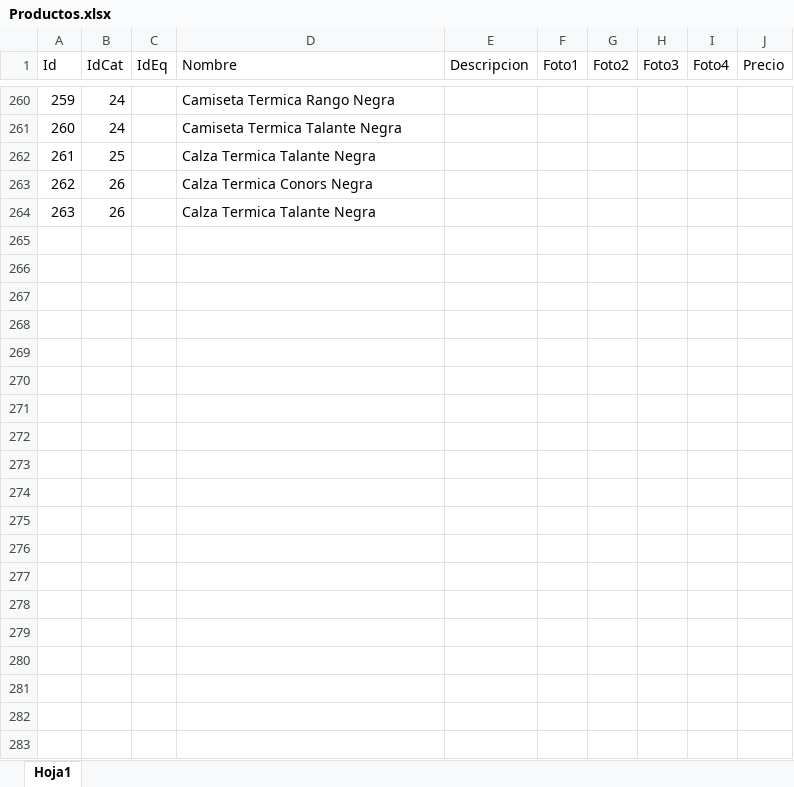
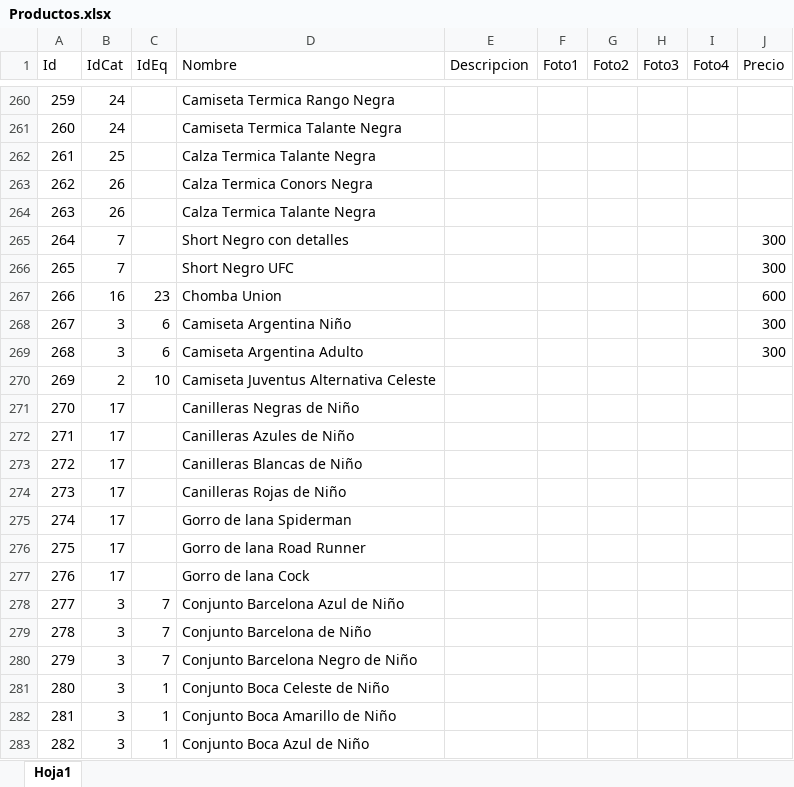
Before and after one commit to fanaticosdtp/fanaticos-catalog-node, an Excel workbook: data/Productos.xlsx, sheet Hoja1, drawn as a sheet; only a part is shown, gaps mark what is left out; values as stored, in another font and other column widths than the file's, no borders; charts and pictures not drawn; the diff covers the shown part only; the diff names each change by its address in the sheet, - before the commit and + after, or states it on an @@ line.

```diff
--- a/data/Productos.xlsx (sheet Hoja1)
+++ b/data/Productos.xlsx (sheet Hoja1)
+row 265: 264 | 7 |  | Short Negro con detalles |  |  |  |  |  | 300
+row 266: 265 | 7 |  | Short Negro UFC |  |  |  |  |  | 300
+row 267: 266 | 16 | 23 | Chomba Union |  |  |  |  |  | 600
+row 268: 267 | 3 | 6 | Camiseta Argentina Niño |  |  |  |  |  | 300
+row 269: 268 | 3 | 6 | Camiseta Argentina Adulto |  |  |  |  |  | 300
+row 270: 269 | 2 | 10 | Camiseta Juventus Alternativa Celeste
+row 271: 270 | 17 |  | Canilleras Negras de Niño
+row 272: 271 | 17 |  | Canilleras Azules de Niño
+row 273: 272 | 17 |  | Canilleras Blancas de Niño
+row 274: 273 | 17 |  | Canilleras Rojas de Niño
+row 275: 274 | 17 |  | Gorro de lana Spiderman
+row 276: 275 | 17 |  | Gorro de lana Road Runner
+row 277: 276 | 17 |  | Gorro de lana Cock
+row 278: 277 | 3 | 7 | Conjunto Barcelona Azul de Niño
+row 279: 278 | 3 | 7 | Conjunto Barcelona de Niño
+row 280: 279 | 3 | 7 | Conjunto Barcelona Negro de Niño
+row 281: 280 | 3 | 1 | Conjunto Boca Celeste de Niño
+row 282: 281 | 3 | 1 | Conjunto Boca Amarillo de Niño
+row 283: 282 | 3 | 1 | Conjunto Boca Azul de Niño
```
Also changed, not shown: 25 added rows and 31 edited cells elsewhere in this sheet, data/Categorias.xlsx, data/Stock.xlsx, 4 other files.
